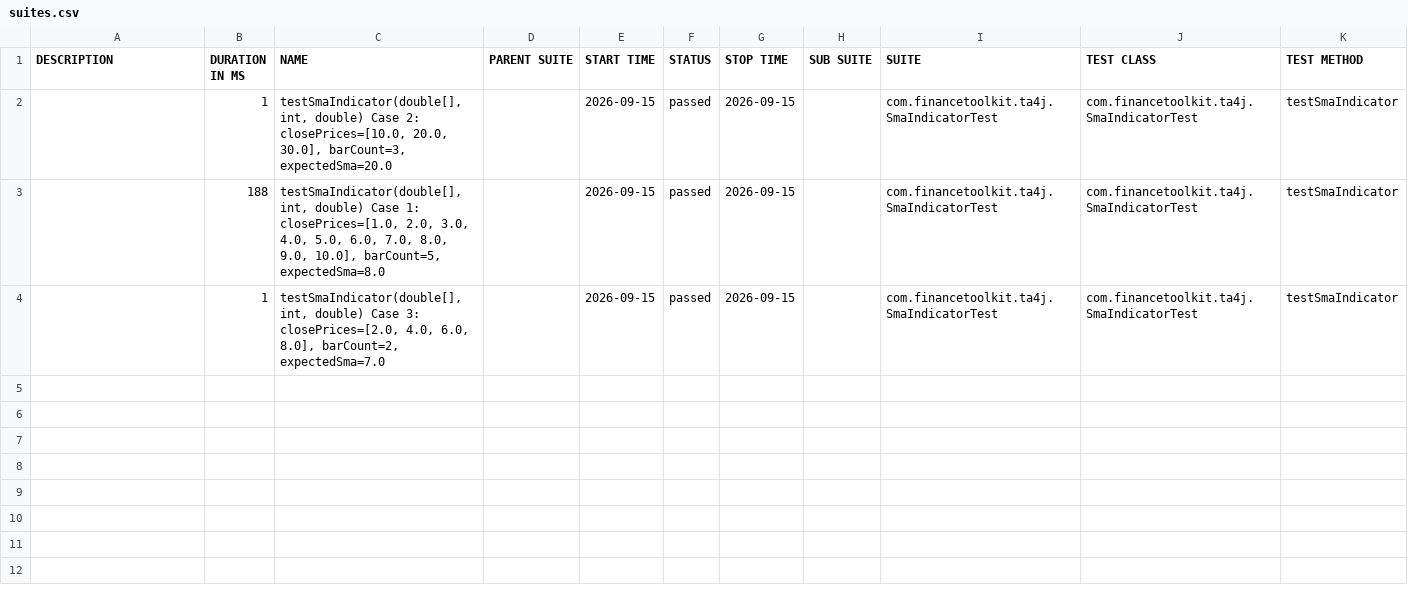
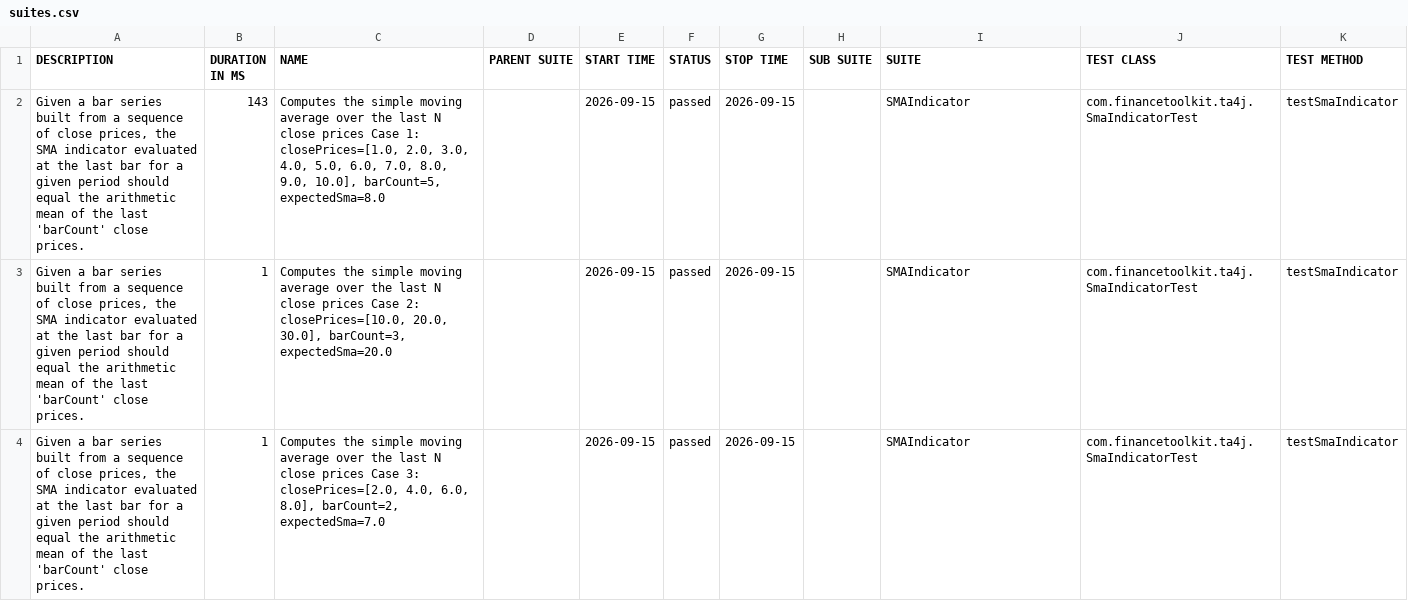
Before and after one commit to inBrackets/java-finance-toolkit-tests, a CSV file: ta4j-tests/data/suites.csv, drawn as a sheet.

```diff
--- a/ta4j-tests/data/suites.csv
+++ b/ta4j-tests/data/suites.csv
@@ -1,4 +1,4 @@
 "DESCRIPTION","DURATION IN MS","NAME","PARENT SUITE","START TIME","STATUS","STOP TIME","SUB SUITE","SUITE","TEST CLASS","TEST METHOD"
-"","1","testSmaIndicator(double[], int, double) Case 2: closePrices=[10.0, 20.0, 30.0], barCount=3, expectedSma=20.0","","2026-09-15","passed","2026-09-15","","com.financetoolkit.ta4j.SmaIndicatorTest","com.financetoolkit.ta4j.SmaIndicatorTest","testSmaIndicator"
-"","188","testSmaIndicator(double[], int, double) Case 1: closePrices=[1.0, 2.0, 3.0, 4.0, 5.0, 6.0, 7.0, 8.0, 9.0, 10.0], barCount=5, expectedSma=8.0","","2026-09-15","passed","2026-09-15","","com.financetoolkit.ta4j.SmaIndicatorTest","com.financetoolkit.ta4j.SmaIndicatorTest","testSmaIndicator"
-"","1","testSmaIndicator(double[], int, double) Case 3: closePrices=[2.0, 4.0, 6.0, 8.0], barCount=2, expectedSma=7.0","","2026-09-15","passed","2026-09-15","","com.financetoolkit.ta4j.SmaIndicatorTest","com.financetoolkit.ta4j.SmaIndicatorTest","testSmaIndicator"
+"Given a bar series built from a sequence of close prices, the SMA indicator evaluated at the last bar for a given period should equal the arithmetic mean of the last 'barCount' close prices.","143","Computes the simple moving average over the last N close prices Case 1: closePrices=[1.0, 2.0, 3.0, 4.0, 5.0, 6.0, 7.0, 8.0, 9.0, 10.0], barCount=5, expectedSma=8.0","","2026-09-15","passed","2026-09-15","","SMAIndicator","com.financetoolkit.ta4j.SmaIndicatorTest","testSmaIndicator"
+"Given a bar series built from a sequence of close prices, the SMA indicator evaluated at the last bar for a given period should equal the arithmetic mean of the last 'barCount' close prices.","1","Computes the simple moving average over the last N close prices Case 2: closePrices=[10.0, 20.0, 30.0], barCount=3, expectedSma=20.0","","2026-09-15","passed","2026-09-15","","SMAIndicator","com.financetoolkit.ta4j.SmaIndicatorTest","testSmaIndicator"
+"Given a bar series built from a sequence of close prices, the SMA indicator evaluated at the last bar for a given period should equal the arithmetic mean of the last 'barCount' close prices.","1","Computes the simple moving average over the last N close prices Case 3: closePrices=[2.0, 4.0, 6.0, 8.0], barCount=2, expectedSma=7.0","","2026-09-15","passed","2026-09-15","","SMAIndicator","com.financetoolkit.ta4j.SmaIndicatorTest","testSmaIndicator"
```
Also changed, not shown: strata-tests/data/suites.csv, 54 other files.
